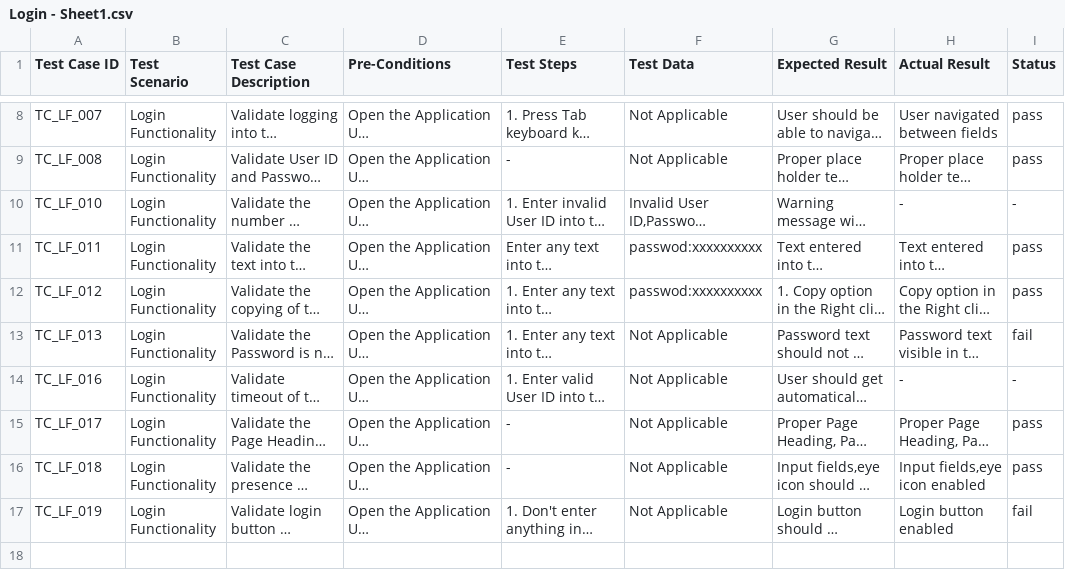
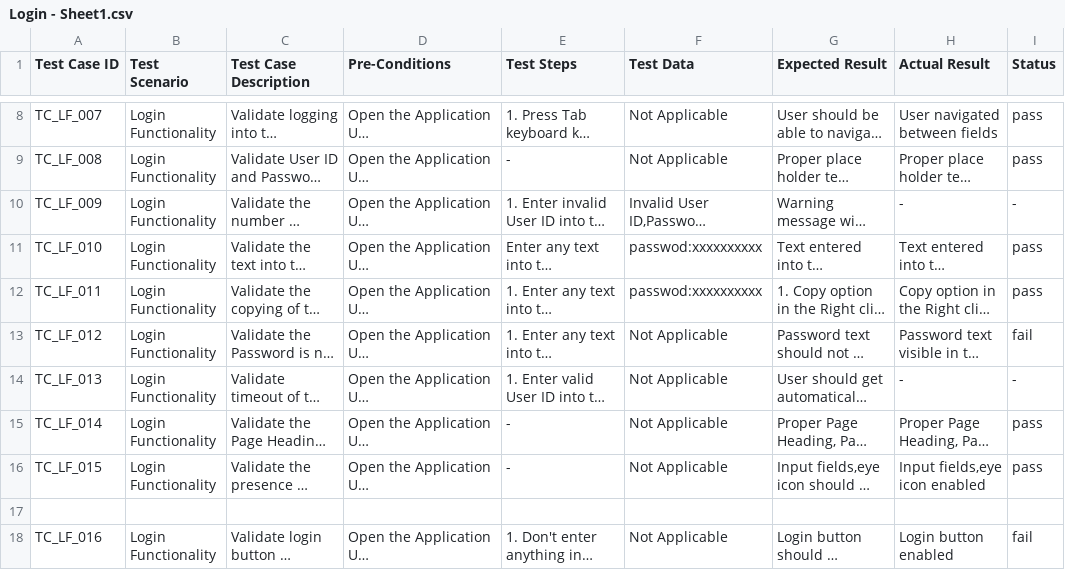
Before and after one commit to manishabathala/Testcases, a CSV file: Login - Sheet1.csv, drawn as a sheet; only a part is shown, gaps mark what is left out; long unchanged cells end in …; addresses are those after the commit; the diff names each change by its address in the sheet, - before the commit and + after, or states it on an @@ line.

Commit message:
Update Login - Sheet1.csv

```diff
--- a/Login - Sheet1.csv
+++ b/Login - Sheet1.csv
-A10 (Test Case ID): TC_LF_010
+A10 (Test Case ID): TC_LF_009
-A11 (Test Case ID): TC_LF_011
+A11 (Test Case ID): TC_LF_010
-A12 (Test Case ID): TC_LF_012
+A12 (Test Case ID): TC_LF_011
-A13 (Test Case ID): TC_LF_013
+A13 (Test Case ID): TC_LF_012
-A14 (Test Case ID): TC_LF_016
+A14 (Test Case ID): TC_LF_013
-A15 (Test Case ID): TC_LF_017
+A15 (Test Case ID): TC_LF_014
-A16 (Test Case ID): TC_LF_018
+A16 (Test Case ID): TC_LF_015
+row 17: (empty)
-A18 (Test Case ID): TC_LF_019
+A18 (Test Case ID): TC_LF_016
```
